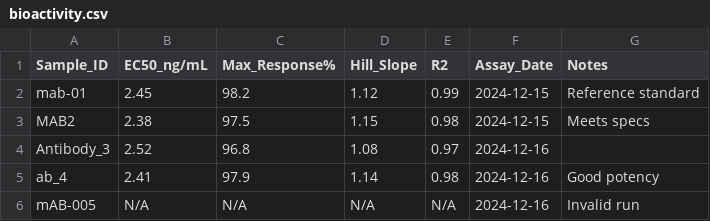
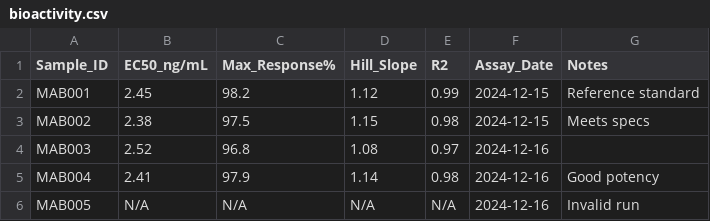
Before and after one commit to SeismicTx/AI-implementation, a CSV file: data/bioactivity.csv, drawn as a sheet.

```diff
--- a/data/bioactivity.csv
+++ b/data/bioactivity.csv
@@ -1,6 +1,6 @@
 Sample_ID,EC50_ng/mL,Max_Response%,Hill_Slope,R2,Assay_Date,Notes
-mab-01,2.45,98.2,1.12,0.99,2024-12-15,Reference standard
-MAB2,2.38,97.5,1.15,0.98,2024-12-15,Meets specs
-Antibody_3,2.52,96.8,1.08,0.97,2024-12-16,
-ab_4,2.41,97.9,1.14,0.98,2024-12-16,Good potency
-mAB-005,N/A,N/A,N/A,N/A,2024-12-16,Invalid run
+MAB001,2.45,98.2,1.12,0.99,2024-12-15,Reference standard
+MAB002,2.38,97.5,1.15,0.98,2024-12-15,Meets specs
+MAB003,2.52,96.8,1.08,0.97,2024-12-16,
+MAB004,2.41,97.9,1.14,0.98,2024-12-16,Good potency
+MAB005,N/A,N/A,N/A,N/A,2024-12-16,Invalid run
```
Also changed, not shown: data/binding_affinity.csv, data/endotoxin.csv, 7 other files.
